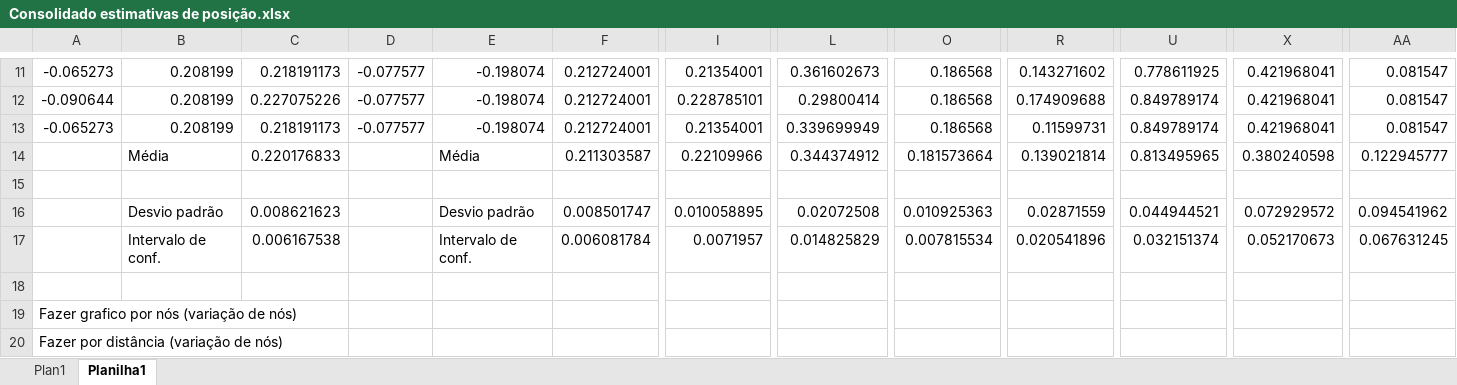
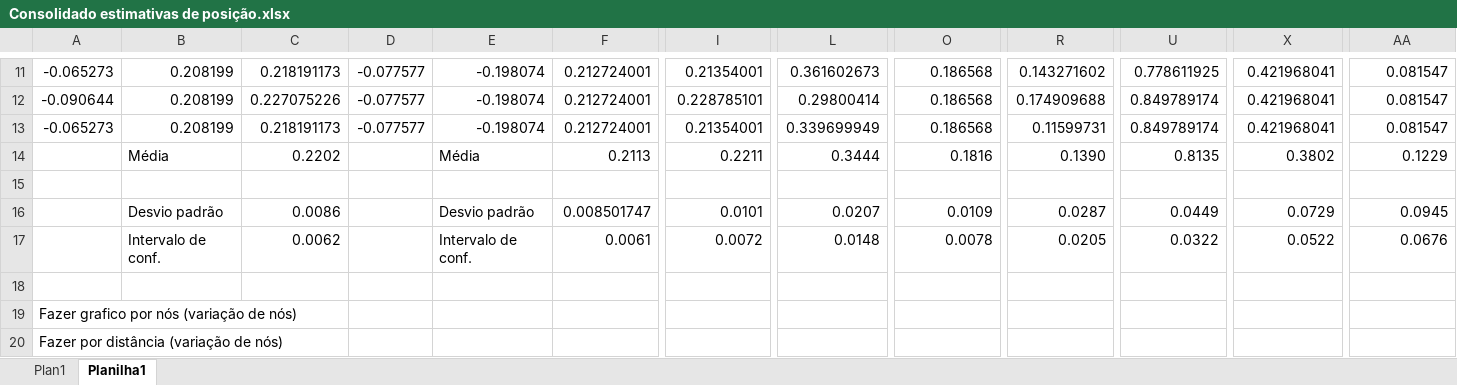
Before and after one commit to xandea/Alexandre_TCC_UTFPRCP, an Excel workbook: Save_Data_experimento_v3/Save_Data/Consolidado estimativas de posição.xlsx, sheet Planilha1, drawn as a sheet; only a part is shown, gaps mark what is left out; values as stored, in another font and other column widths than the file's, no borders; charts and pictures not drawn; the diff names each change by its address in the sheet, - before the commit and + after, or states it on an @@ line.

Commit message:
Geração dos gráficos no excel

```diff
--- a/Save_Data_experimento_v3/Save_Data/Consolidado estimativas de posição.xlsx (sheet Planilha1)
+++ b/Save_Data_experimento_v3/Save_Data/Consolidado estimativas de posição.xlsx (sheet Planilha1)
-C14: 0.220176833
+C14: 0.2202
-F14: 0.211303587
+F14: 0.2113
-I14: 0.22109966
+I14: 0.2211
-L14: 0.344374912
+L14: 0.3444
-O14: 0.181573664
+O14: 0.1816
-R14: 0.139021814
+R14: 0.1390
-U14: 0.813495965
+U14: 0.8135
-X14: 0.380240598
+X14: 0.3802
-AA14: 0.122945777
+AA14: 0.1229
-C16: 0.008621623
+C16: 0.0086
-I16: 0.010058895
+I16: 0.0101
-L16: 0.02072508
+L16: 0.0207
-O16: 0.010925363
+O16: 0.0109
-R16: 0.02871559
+R16: 0.0287
-U16: 0.044944521
+U16: 0.0449
-X16: 0.072929572
+X16: 0.0729
-AA16: 0.094541962
+AA16: 0.0945
-C17: 0.006167538
+C17: 0.0062
-F17: 0.006081784
+F17: 0.0061
-I17: 0.0071957
+I17: 0.0072
-L17: 0.014825829
+L17: 0.0148
-O17: 0.007815534
+O17: 0.0078
-R17: 0.020541896
+R17: 0.0205
-U17: 0.032151374
+U17: 0.0322
-X17: 0.052170673
+X17: 0.0522
-AA17: 0.067631245
+AA17: 0.0676
```
Also changed, not shown: charts or pictures.
